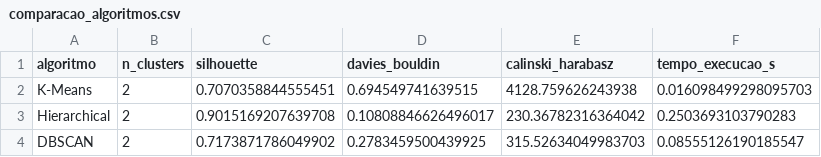
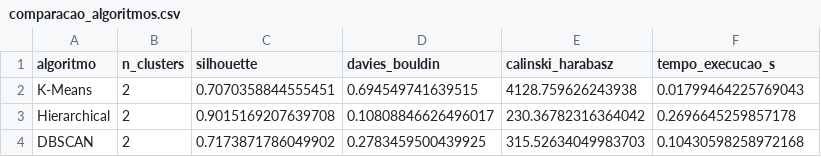
Before and after one commit to guustavomc/Customer-Segmentation-RFM, a CSV file: outputs/comparacao_algoritmos.csv, drawn as a sheet.

Commit message:
Add radar chart visualization and output log for clustering analysis

```diff
--- a/outputs/comparacao_algoritmos.csv
+++ b/outputs/comparacao_algoritmos.csv
@@ -1,4 +1,4 @@
 algoritmo,n_clusters,silhouette,davies_bouldin,calinski_harabasz,tempo_execucao_s
-K-Means,2,0.7070358844555451,0.694549741639515,4128.759626243938,0.016098499298095703
-Hierarchical,2,0.9015169207639708,0.10808846626496017,230.36782316364042,0.2503693103790283
-DBSCAN,2,0.7173871786049902,0.2783459500439925,315.52634049983703,0.08555126190185547
+K-Means,2,0.7070358844555451,0.694549741639515,4128.759626243938,0.01799464225769043
+Hierarchical,2,0.9015169207639708,0.10808846626496017,230.36782316364042,0.2696645259857178
+DBSCAN,2,0.7173871786049902,0.2783459500439925,315.52634049983703,0.10430598258972168
```
Also changed, not shown: 4 other files.
